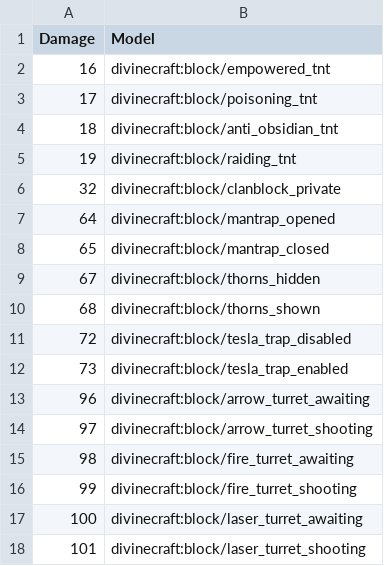
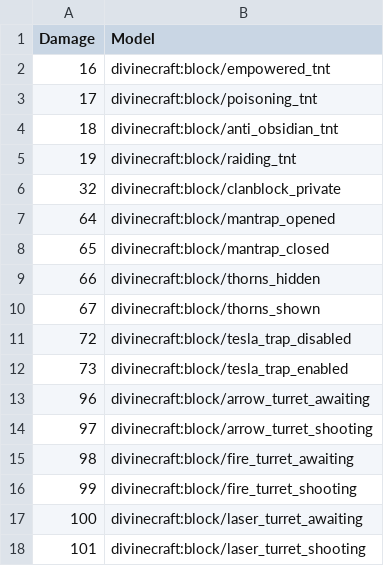
Before and after one commit to divine-craft/anarchy-resourcepack, a CSV file: mappings/diamond_hoe.csv, drawn as a sheet.

Commit message:
Update diamond_hoe.csv

```diff
--- a/mappings/diamond_hoe.csv
+++ b/mappings/diamond_hoe.csv
@@ -8,4 +8,4 @@ Damage,Model
 65,divinecraft:block/mantrap_closed
-67,divinecraft:block/thorns_hidden
-68,divinecraft:block/thorns_shown
+66,divinecraft:block/thorns_hidden
+67,divinecraft:block/thorns_shown
 72,divinecraft:block/tesla_trap_disabled
```
